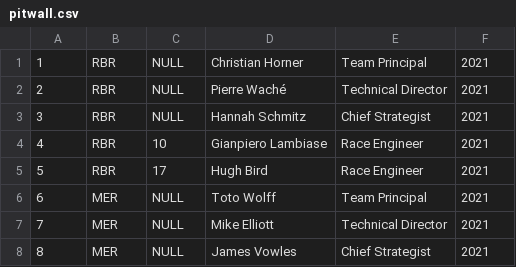
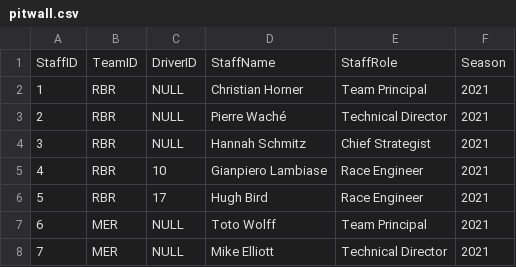
Before and after one commit to Naren-JR/Clg_Projects1stYear, a CSV file: f1-dbms-project/backend/data/pitwall.csv, drawn as a sheet; only a part is shown; the shorter side is filled out with more unchanged rows; the diff names each change by its address in the sheet, - before the commit and + after, or states it on an @@ line.

```diff
--- a/f1-dbms-project/backend/data/pitwall.csv
+++ b/f1-dbms-project/backend/data/pitwall.csv
+row 1: StaffID | TeamID | DriverID | StaffName | StaffRole | Season
```
Also changed, not shown: f1-dbms-project/backend/data/championships.csv, f1-dbms-project/backend/data/circuits.csv, 11 other files.
